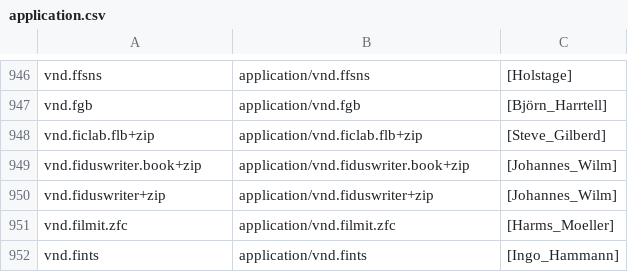
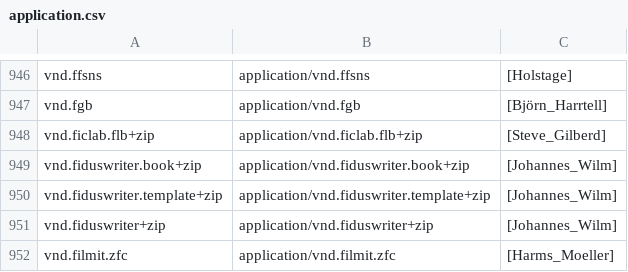
Before and after one commit to media-types/media-types, a CSV file: iana/application.csv, drawn as a sheet; only a part is shown, gaps mark what is left out; the shorter side is filled out with more unchanged rows; the diff names each change by its address in the sheet, - before the commit and + after, or states it on an @@ line.

Commit message:
iana: add application/vnd.fiduswriter.template+zip

```diff
--- a/iana/application.csv
+++ b/iana/application.csv
+row 950: vnd.fiduswriter.template+zip | application/vnd.fiduswriter.template+zip | [Johannes_Wilm]
```
Also changed, not shown: 2 other files.
